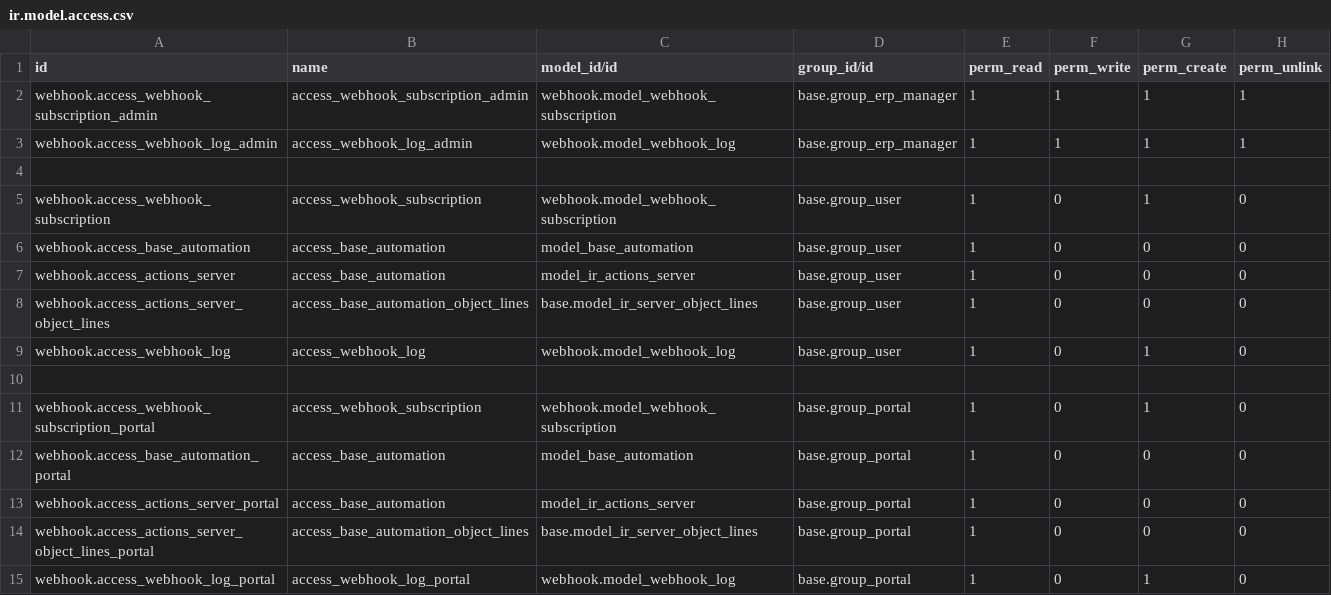
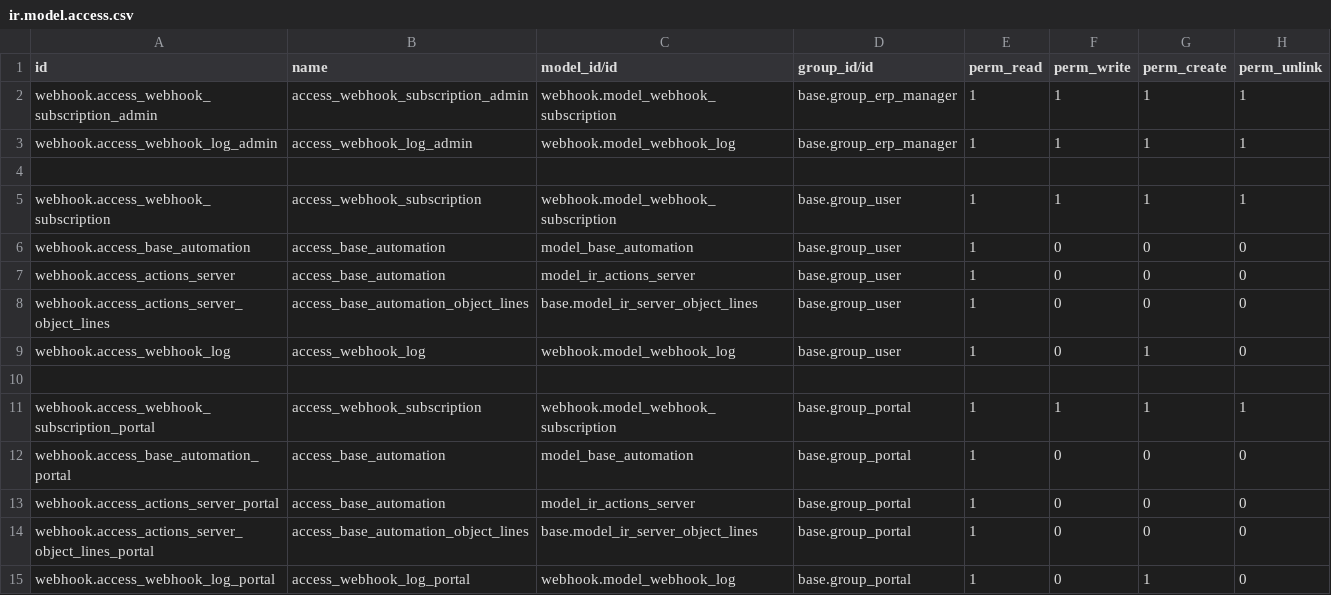
Before and after one commit to nimi-odoo/odoo-rest-api, a CSV file: webhook/security/ir.model.access.csv, drawn as a sheet.

Commit message:
[IMP] security

```diff
--- a/webhook/security/ir.model.access.csv
+++ b/webhook/security/ir.model.access.csv
@@ -4,3 +4,3 @@ webhook.access_webhook_log_admin,access_webhook_log_admin,webhook.model_webhook_
 
-webhook.access_webhook_subscription,access_webhook_subscription,webhook.model_webhook_subscription,base.group_user,1,0,1,0
+webhook.access_webhook_subscription,access_webhook_subscription,webhook.model_webhook_subscription,base.group_user,1,1,1,1
 webhook.access_base_automation,access_base_automation,model_base_automation,base.group_user,1,0,0,0
@@ -10,3 +10,3 @@ webhook.access_webhook_log,access_webhook_log,webhook.model_webhook_log,base.gro
 
-webhook.access_webhook_subscription_portal,access_webhook_subscription,webhook.model_webhook_subscription,base.group_portal,1,0,1,0
+webhook.access_webhook_subscription_portal,access_webhook_subscription,webhook.model_webhook_subscription,base.group_portal,1,1,1,1
 webhook.access_base_automation_portal,access_base_automation,model_base_automation,base.group_portal,1,0,0,0
```
Also changed, not shown: 6 other files.
